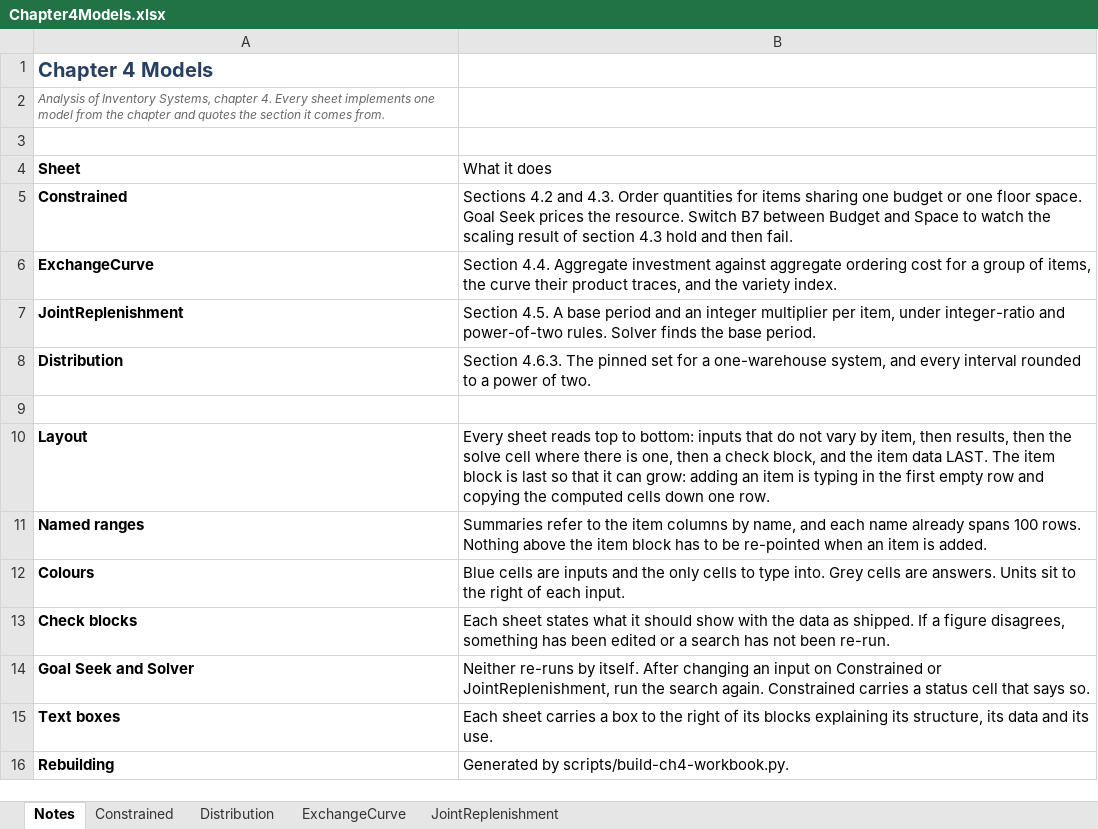
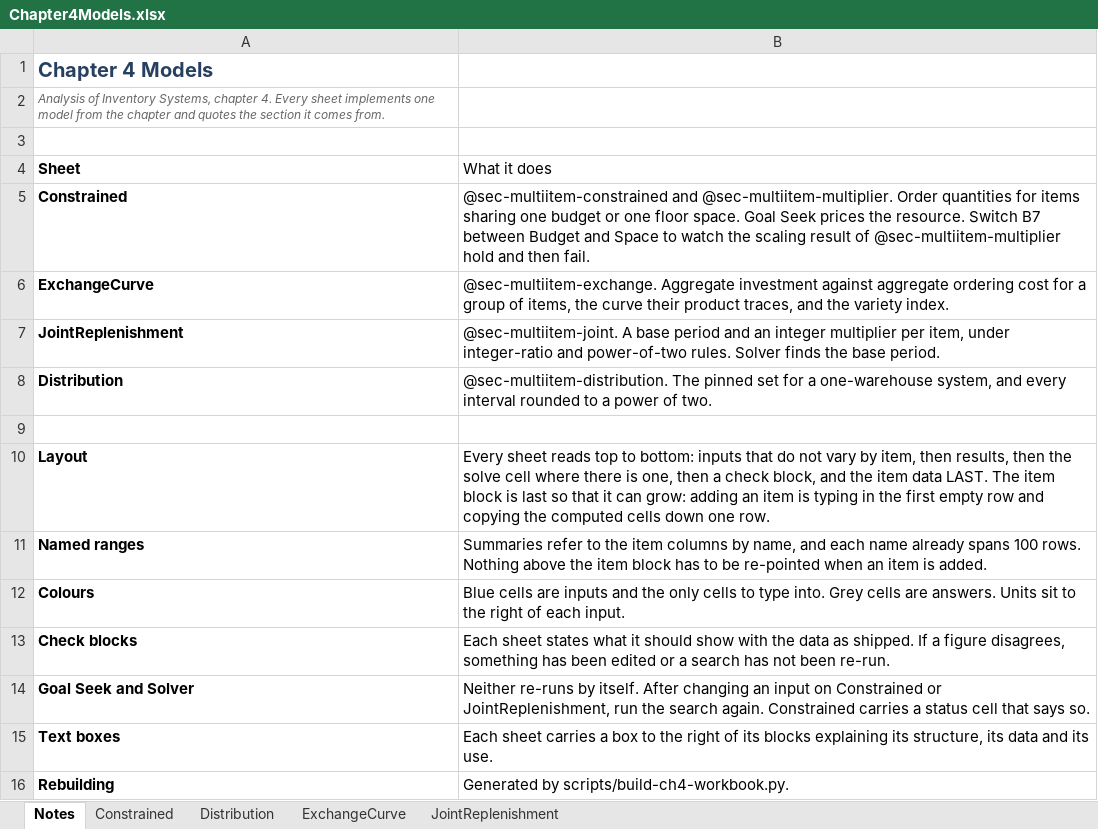
Before and after one commit to rossetti/RossettiInventoryBook, an Excel workbook: docs/spreadsheets/Chapter4Models.xlsx, sheet Notes, drawn as a sheet; values as stored, in another font and other column widths than the file's, no borders; the diff names each change by its address in the sheet, - before the commit and + after, or states it on an @@ line.

```diff
--- a/docs/spreadsheets/Chapter4Models.xlsx (sheet Notes)
+++ b/docs/spreadsheets/Chapter4Models.xlsx (sheet Notes)
-B5 (What it does): Sections 4.2 and 4.3. Order quantities for items sharing one budget or one floor space. Goal Seek prices the resource. Switch B7 between Budget and Space to watch the scaling result of section 4.3 hold and…
+B5 (What it does): @sec-multiitem-constrained and @sec-multiitem-multiplier. Order quantities for items sharing one budget or one floor space. Goal Seek prices the resource. Switch B7 between Budget and Space to watch the scaling result of @sec-multiitem-multiplier hold and…
-B6 (What it does): Section 4.4. Aggregate investment…
+B6 (What it does): @sec-multiitem-exchange. Aggregate investment…
-B7 (What it does): Section 4.5. A base…
+B7 (What it does): @sec-multiitem-joint. A base…
-B8 (What it does): Section 4.6.3. The pinned…
+B8 (What it does): @sec-multiitem-distribution. The pinned…
```
Also changed, not shown: sheet Constrained, sheet ExchangeCurve, sheet Distribution, sheet JointReplenishment, charts or pictures, docs/spreadsheets/Chapter5Models.xlsx, docs/spreadsheets/Chapter6Models.xlsx, 30 other files.
